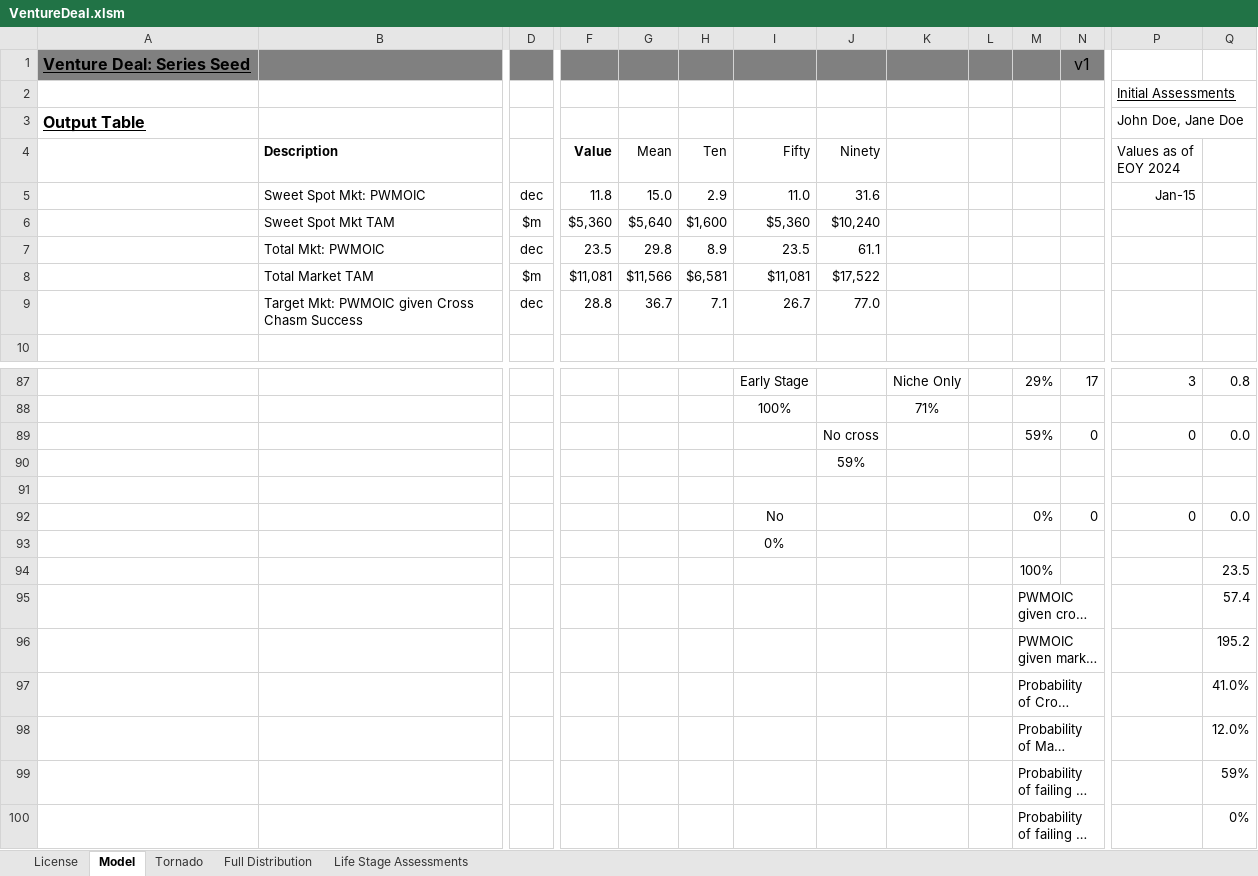
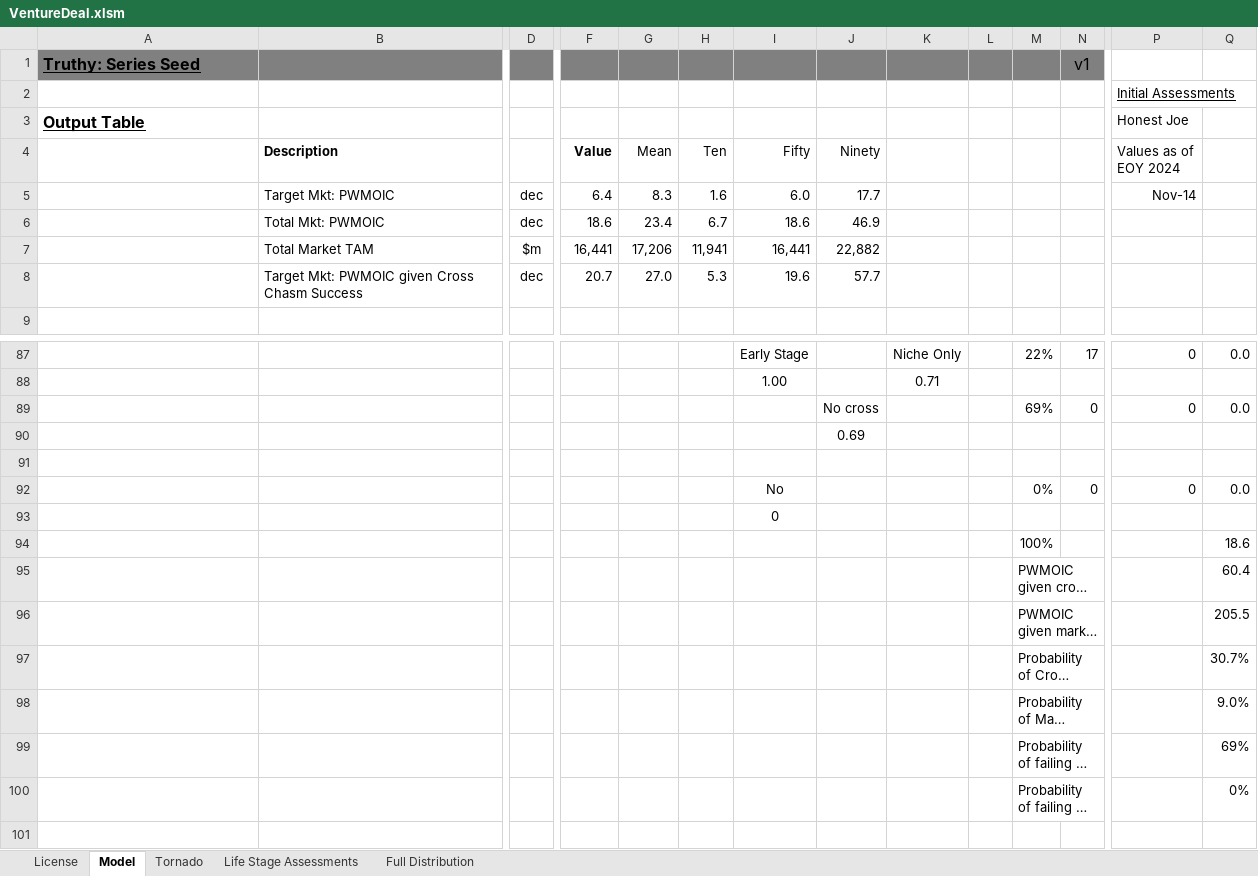
Before and after one commit to ulu-ventures/VCDA, an Excel workbook: spreadsheets/VentureDeal.xlsm, sheet Model, drawn as a sheet; only a part is shown, gaps mark what is left out; long unchanged cells end in …; values as stored, in another font and other column widths than the file's, no borders; charts and pictures and conditional formats not drawn; removed rows and columns are numbered as before the commit, all else as after; rows hold the shown columns only; the diff covers the shown part only; the diff names each change by its address in the sheet, - before the commit and + after, or states it on an @@ line.

Commit message:
Updated VentureDeal

```diff
--- a/spreadsheets/VentureDeal.xlsm (sheet Model)
+++ b/spreadsheets/VentureDeal.xlsm (sheet Model)
@@ sheet tab order changed: License | Model | Tornado | Life Stage Assessments | Full Distribution @@
-A1: Venture Deal: Series Seed
+A1: Truthy: Series Seed
-P3 (Values as of EOY 2024): John Doe, Jane Doe
+P3 (Values as of EOY 2024): Honest Joe
-row 5:  | Sweet Spot Mkt: PWMOIC | dec | 11.8 | 15.0 | 2.9 | 11.0 | 31.6 |  |  |  |  | Jan-15
-row 6:  | Sweet Spot Mkt TAM | $m | $5,360 | $5,640 | $1,600 | $5,360 | $10,240
-row 7:  | Total Mkt: PWMOIC | dec | 23.5 | 29.8 | 8.9 | 23.5 | 61.1
-row 8:  | Total Market TAM | $m | $11,081 | $11,566 | $6,581 | $11,081 | $17,522
-row 9:  | Target Mkt: PWMOIC given Cross Chasm Success | dec | 28.8 | 36.7 | 7.1 | 26.7 | 77.0
+row 5:  | Target Mkt: PWMOIC | dec | 6.4 | 8.3 | 1.6 | 6.0 | 17.7 |  |  |  |  | Nov-14
+row 6:  | Total Mkt: PWMOIC | dec | 18.6 | 23.4 | 6.7 | 18.6 | 46.9
+row 7:  | Total Market TAM | $m | 16,441 | 17,206 | 11,941 | 16,441 | 22,882
+row 8:  | Target Mkt: PWMOIC given Cross Chasm Success | dec | 20.7 | 27.0 | 5.3 | 19.6 | 57.7
-M87: 29%
+M87: 22%
-P87 (Values as of EOY 2024): 3
+P87 (Values as of EOY 2024): 0
-Q87: 0.8
+Q87: 0.0
-row 88:  |  |  |  |  |  | 100% |  | 71%
+row 88:  |  |  |  |  |  | 1.00 |  | 0.71
-M89: 59%
+M89: 69%
-J90 (Ninety): 59%
+J90 (Ninety): 0.69
-I93 (Fifty): 0%
+I93 (Fifty): 0
-Q94: 23.5
+Q94: 18.6
-Q95: 57.4
+Q95: 60.4
-Q96: 195.2
+Q96: 205.5
-Q97: 41.0%
+Q97: 30.7%
-Q98: 12.0%
+Q98: 9.0%
-Q99: 59%
+Q99: 69%
```
Also changed, not shown: 27 added rows, 26 removed rows, 3 moved rows and 61 edited cells elsewhere in this sheet, sheet Tornado, sheet Full Distribution, sheet Life Stage Assessments, sheet License, formulas that keep their value, charts or pictures.
